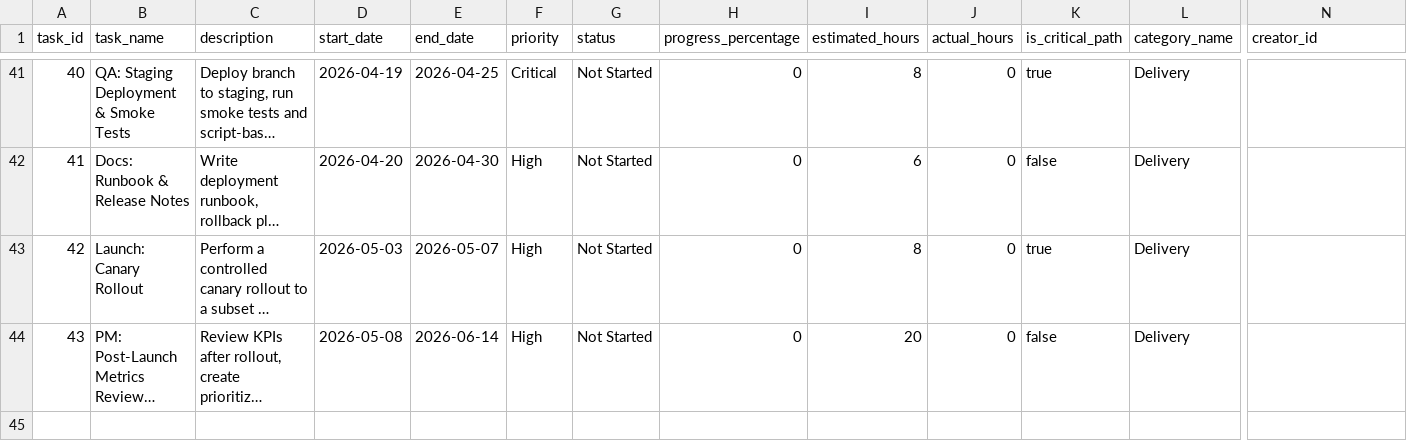
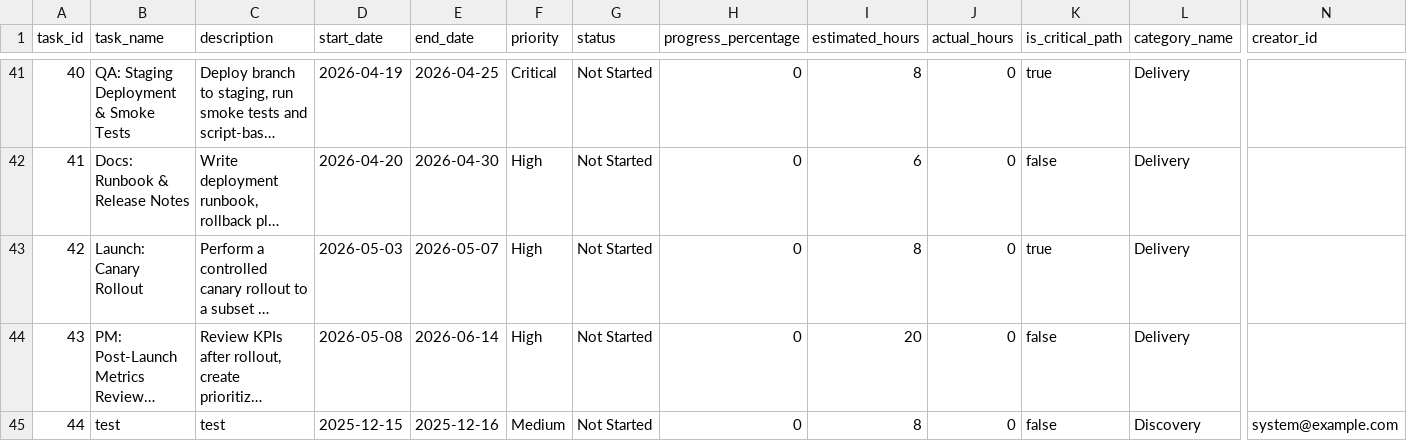
Before and after one commit to NLarchive/ai-career-roadmap, a CSV file: tasksDB/ai-career-roadmap/tasks.csv, drawn as a sheet; only a part is shown, gaps mark what is left out; long unchanged cells end in …; rows hold the shown columns only; the diff names each change by its address in the sheet, - before the commit and + after, or states it on an @@ line.

Commit message:
TaskDB|create|44|test|test
---TASKDB_CHANGE_V1---
{
  "spec": "taskdb.commit.v1",
  "ts": "2025-12-15T19:37:19.259Z",
  "projectId": "ai-career-roadmap",
  "tasksFile": "tasksDB/ai-career-roadmap/tasks.json",
  "artifact": "tasks.csv",
  "actor": "",
  "events": [
    {
      "action": "create",
      "taskId": "44",
      "task": {
        "task_id": 44,
        "created_date": "2025-12-15T19:37:16.890Z",
        "creator_id": "system@example.com",
        "completed_date": null,
        "task_name": "test",
        "description": "test",
        "start_date": "2025-12-15",
        "end_date": "2025-12-16",
        "priority": "Medium",
        "status": "Not Started",
        "estimated_hours": 8,
        "category_name": "Discovery",
        "progress_percentage": 0,
        "actual_hours": 0,
        "is_critical_path": false,
        "tags": [],
        "assigned_workers": [],
        "parent_task_id": null,
        "dependencies": [],
        "comments": [],
        "attachments": []
      }
    }
  ]
}
---/TASKDB_CHANGE_V1---

```diff
--- a/tasksDB/ai-career-roadmap/tasks.csv
+++ b/tasksDB/ai-career-roadmap/tasks.csv
+row 45: 44 | test | test | 2025-12-15 | 2025-12-16 | Medium | Not Started | 0 | 8 | 0 | false | Discovery | system@example.com
```
